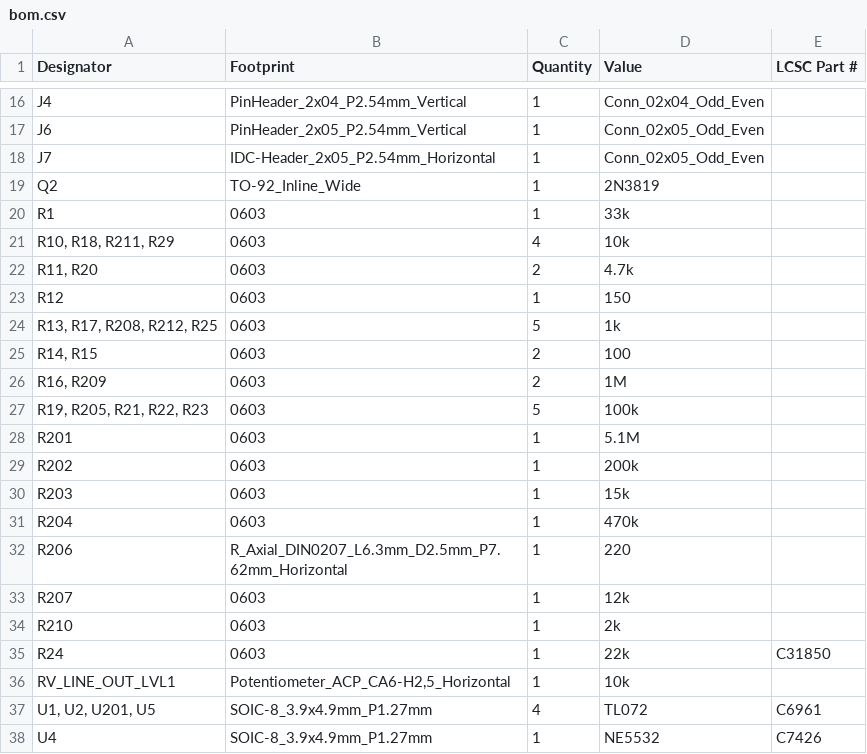
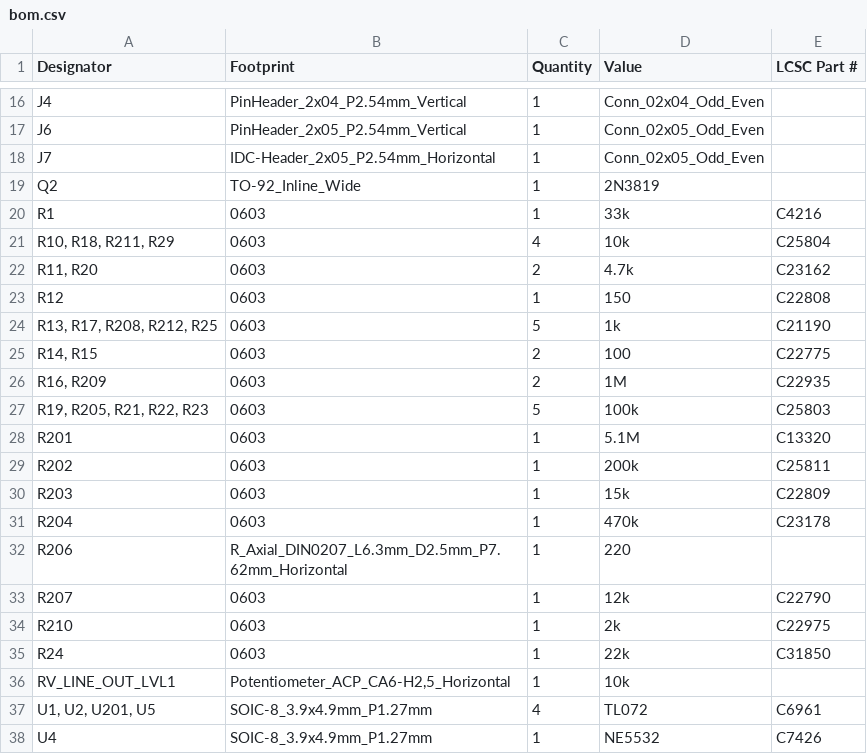
Before and after one commit to shmoergh/moduleur, a CSV file: modules/06-utils-output/electronics/core/production/bom.csv, drawn as a sheet; only a part is shown, gaps mark what is left out.

Commit message:
Re-exported Utils Core because KiCAD

```diff
--- a/modules/06-utils-output/electronics/core/production/bom.csv
+++ b/modules/06-utils-output/electronics/core/production/bom.csv
@@ -19,17 +19,17 @@ J7,IDC-Header_2x05_P2.54mm_Horizontal,1,Conn_02x05_Odd_Even,
 Q2,TO-92_Inline_Wide,1,2N3819,
-R1,0603,1,33k,
-"R10, R18, R211, R29",0603,4,10k,
-"R11, R20",0603,2,4.7k,
-R12,0603,1,150,
-"R13, R17, R208, R212, R25",0603,5,1k,
-"R14, R15",0603,2,100,
-"R16, R209",0603,2,1M,
-"R19, R205, R21, R22, R23",0603,5,100k,
-R201,0603,1,5.1M,
-R202,0603,1,200k,
-R203,0603,1,15k,
-R204,0603,1,470k,
+R1,0603,1,33k,C4216
+"R10, R18, R211, R29",0603,4,10k,C25804
+"R11, R20",0603,2,4.7k,C23162
+R12,0603,1,150,C22808
+"R13, R17, R208, R212, R25",0603,5,1k,C21190
+"R14, R15",0603,2,100,C22775
+"R16, R209",0603,2,1M,C22935
+"R19, R205, R21, R22, R23",0603,5,100k,C25803
+R201,0603,1,5.1M,C13320
+R202,0603,1,200k,C25811
+R203,0603,1,15k,C22809
+R204,0603,1,470k,C23178
 R206,R_Axial_DIN0207_L6.3mm_D2.5mm_P7.62mm_Horizontal,1,220,
-R207,0603,1,12k,
-R210,0603,1,2k,
+R207,0603,1,12k,C22790
+R210,0603,1,2k,C22975
 R24,0603,1,22k,C31850
```
Also changed, not shown: 4 other files.
